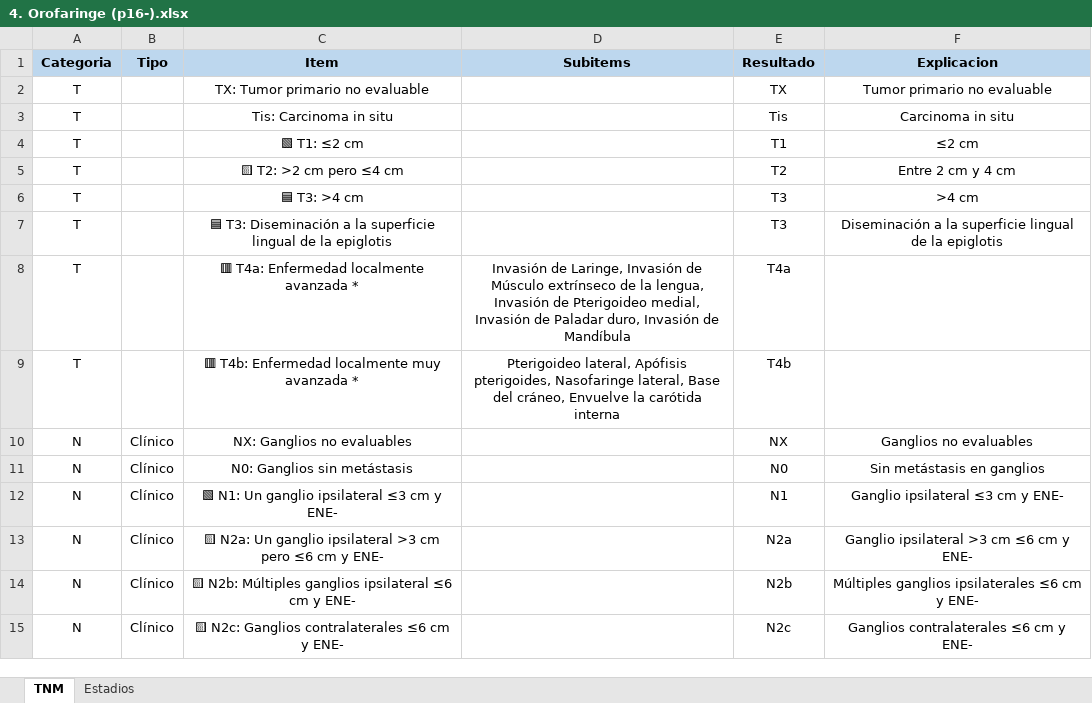
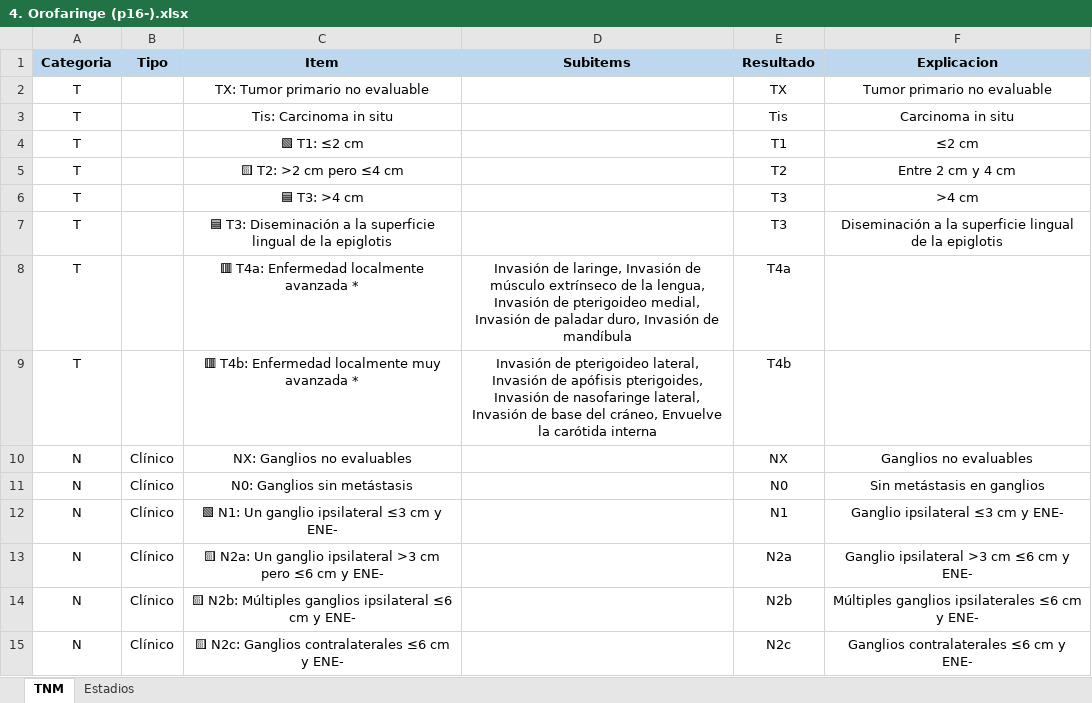
Before and after one commit to ivanmr200/clasificador-tnm-cabeza-cuello, an Excel workbook: tumores/4. Orofaringe (p16-).xlsx, sheet TNM, drawn as a sheet; only a part is shown; values as stored, in another font and other column widths than the file's, no borders; the diff names each change by its address in the sheet, - before the commit and + after, or states it on an @@ line.

```diff
--- a/tumores/4. Orofaringe (p16-).xlsx (sheet TNM)
+++ b/tumores/4. Orofaringe (p16-).xlsx (sheet TNM)
-D8 (Subitems): Invasión de Laringe, Invasión de Músculo extrínseco de la lengua, Invasión de Pterigoideo medial, Invasión de Paladar duro, Invasión de Mandíbula
+D8 (Subitems): Invasión de laringe, Invasión de músculo extrínseco de la lengua, Invasión de pterigoideo medial, Invasión de paladar duro, Invasión de mandíbula
-D9 (Subitems): Pterigoideo lateral, Apófisis pterigoides, Nasofaringe lateral, Base del cráneo,…
+D9 (Subitems): Invasión de pterigoideo lateral, Invasión de apófisis pterigoides, Invasión de nasofaringe lateral, Invasión de base del cráneo,…
```
Also changed, not shown: tumores/1. Labio y cavidad oral.xlsx, tumores/5. Hipofaringe.xlsx, 5 other files.
